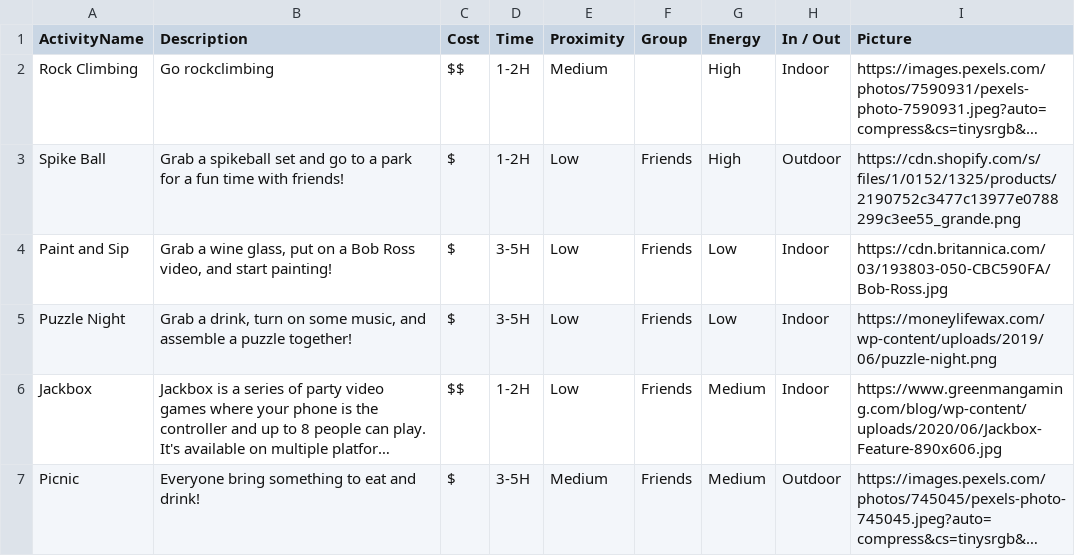
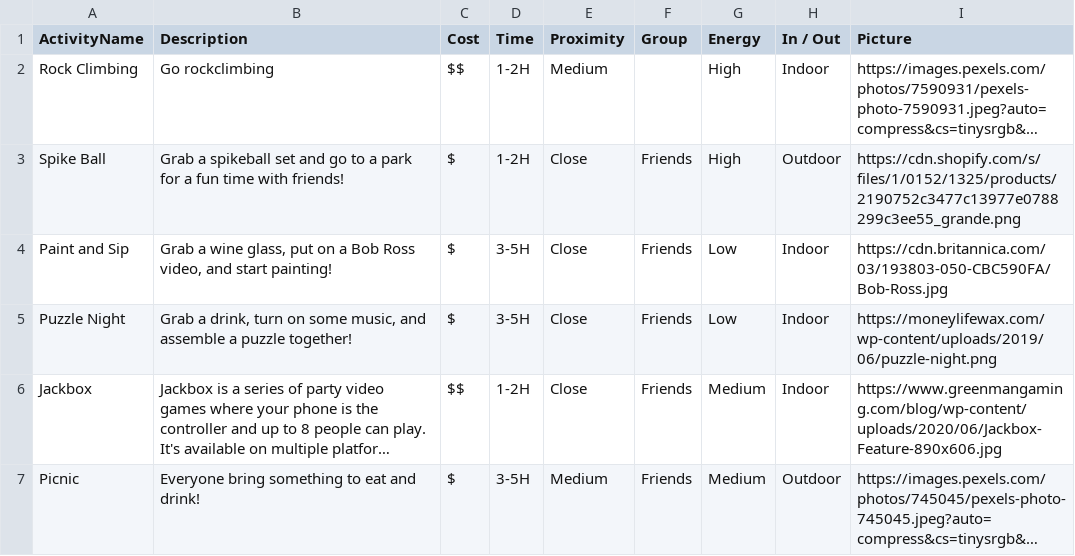
Before and after one commit to Mrrm2/1800_202230_DTC04, a CSV file: activities_example.csv, drawn as a sheet; long unchanged cells end in …; the diff names each change by its address in the sheet, - before the commit and + after, or states it on an @@ line.

```diff
--- a/activities_example.csv
+++ b/activities_example.csv
-E3:E6 (Proximity): Low
+E3:E6 (Proximity): Close
```
Also changed, not shown: 2 other files.
